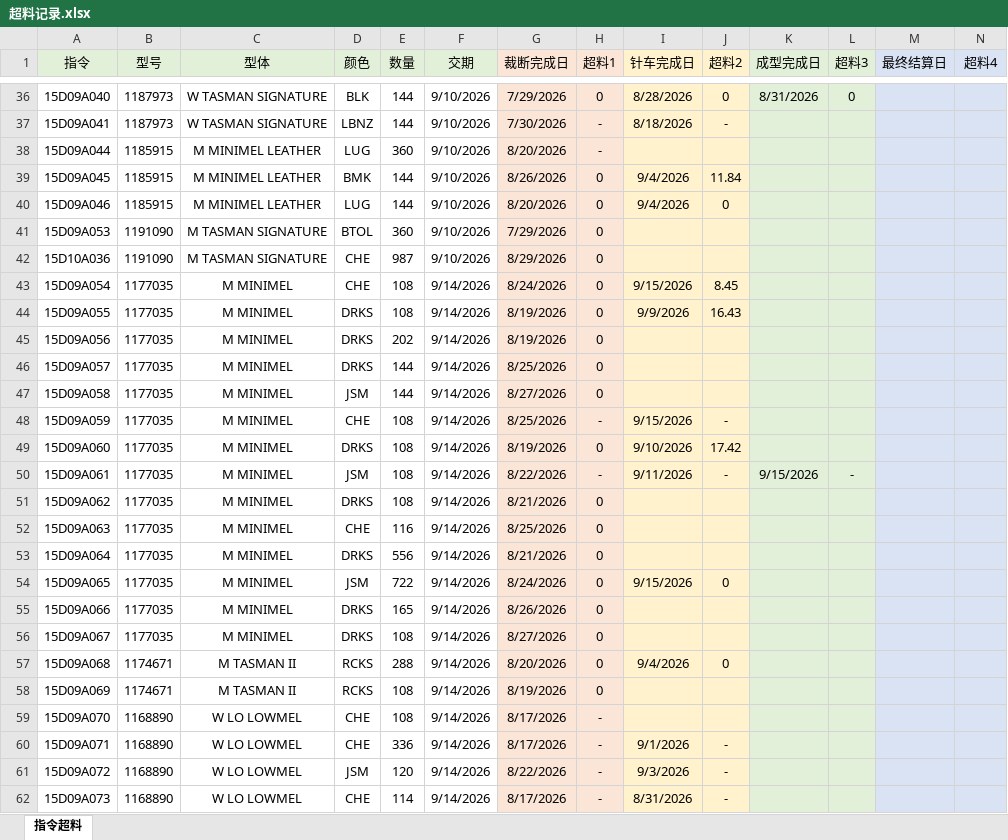
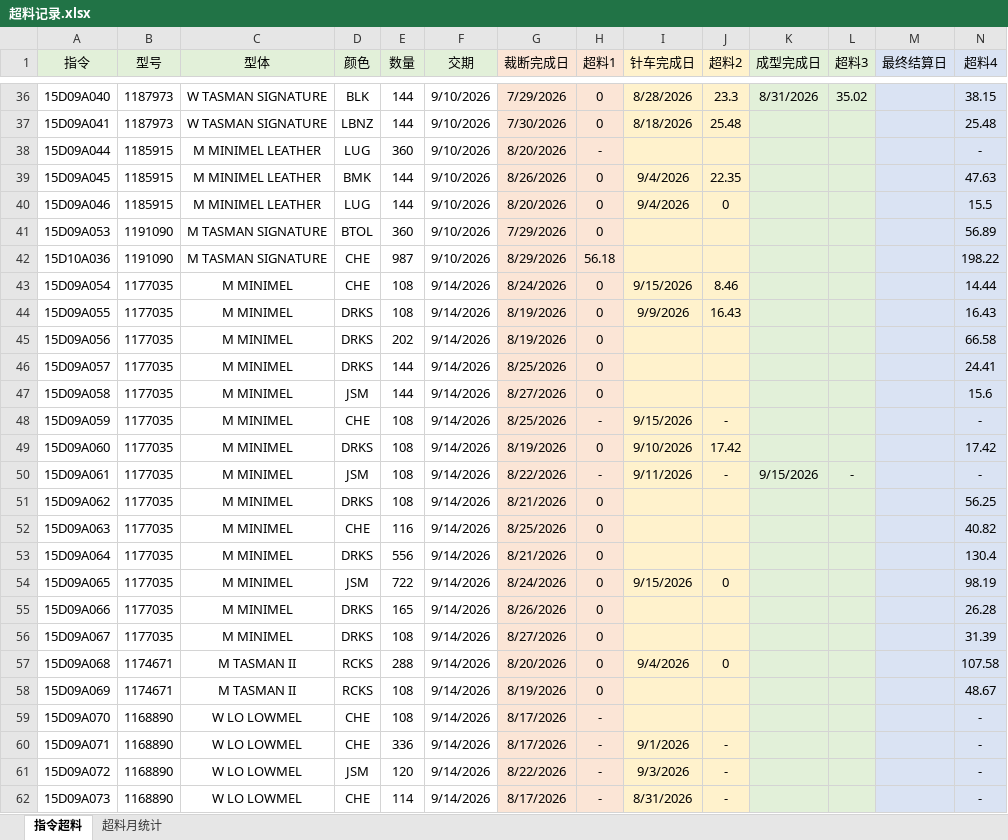
Before and after one commit to jmlikui0203/xiaoyao, an Excel workbook: 超料记录.xlsx, sheet 指令超料, drawn as a sheet; only a part is shown, gaps mark what is left out; values as stored, in another font and other column widths than the file's, no borders; the diff covers the shown part only; the diff names each change by its address in the sheet, - before the commit and + after, or states it on an @@ line.

```diff
--- a/超料记录.xlsx (sheet 指令超料)
+++ b/超料记录.xlsx (sheet 指令超料)
+sheet tab: 超料月统计
-J36 (超料2): 0
+J36 (超料2): 23.3
-L36 (超料3): 0
+L36 (超料3): 35.02
-N36 (超料4): (empty)
+N36 (超料4): 38.15
-H37 (超料1): -
+H37 (超料1): 0
-J37 (超料2): -
+J37 (超料2): 25.48
-N37 (超料4): (empty)
+N37 (超料4): 25.48
-N38 (超料4): (empty)
+N38 (超料4): -
-J39 (超料2): 11.84
+J39 (超料2): 22.35
-N39 (超料4): (empty)
+N39 (超料4): 47.63
-N40 (超料4): (empty)
+N40 (超料4): 15.5
-N41 (超料4): (empty)
+N41 (超料4): 56.89
-H42 (超料1): 0
+H42 (超料1): 56.18
-N42 (超料4): (empty)
+N42 (超料4): 198.22
-J43 (超料2): 8.45
+J43 (超料2): 8.46
-N43 (超料4): (empty)
+N43 (超料4): 14.44
-N44 (超料4): (empty)
+N44 (超料4): 16.43
-N45 (超料4): (empty)
+N45 (超料4): 66.58
-N46 (超料4): (empty)
+N46 (超料4): 24.41
-N47 (超料4): (empty)
+N47 (超料4): 15.6
-N48 (超料4): (empty)
+N48 (超料4): -
-N49 (超料4): (empty)
+N49 (超料4): 17.42
-N50 (超料4): (empty)
+N50 (超料4): -
-N51 (超料4): (empty)
+N51 (超料4): 56.25
-N52 (超料4): (empty)
+N52 (超料4): 40.82
-N53 (超料4): (empty)
+N53 (超料4): 130.4
-N54 (超料4): (empty)
+N54 (超料4): 98.19
-N55 (超料4): (empty)
+N55 (超料4): 26.28
-N56 (超料4): (empty)
+N56 (超料4): 31.39
-N57 (超料4): (empty)
+N57 (超料4): 107.58
-N58 (超料4): (empty)
+N58 (超料4): 48.67
-N59:N62 (超料4): (empty)
+N59:N62 (超料4): -
```
Also changed, not shown: 14 added rows and 526 edited cells elsewhere in this sheet, charts or pictures, 16 other files.
